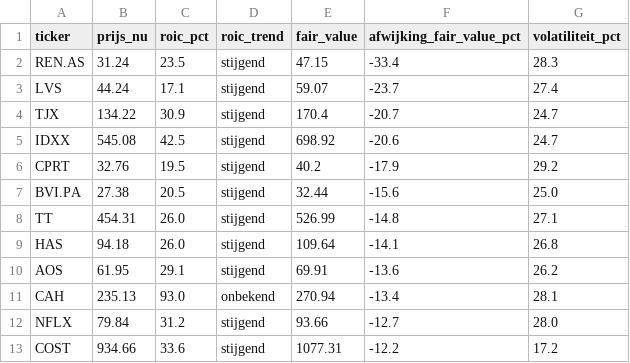
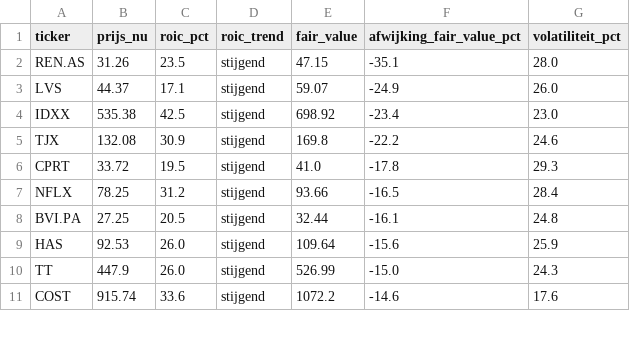
Before and after one commit to hestey-star/hestys-stock-screener, a CSV file: snowball_signals.csv, drawn as a sheet; only a part is shown; the diff covers the shown part only.

```diff
--- a/snowball_signals.csv
+++ b/snowball_signals.csv
@@ -1,13 +1,11 @@
 ticker,prijs_nu,roic_pct,roic_trend,fair_value,afwijking_fair_value_pct,volatiliteit_pct
-REN.AS,31.24,23.5,stijgend,47.15,-33.4,28.3
-LVS,44.24,17.1,stijgend,59.07,-23.7,27.4
-TJX,134.22,30.9,stijgend,170.4,-20.7,24.7
-IDXX,545.08,42.5,stijgend,698.92,-20.6,24.7
-CPRT,32.76,19.5,stijgend,40.2,-17.9,29.2
-BVI.PA,27.38,20.5,stijgend,32.44,-15.6,25.0
-TT,454.31,26.0,stijgend,526.99,-14.8,27.1
-HAS,94.18,26.0,stijgend,109.64,-14.1,26.8
-AOS,61.95,29.1,stijgend,69.91,-13.6,26.2
-CAH,235.13,93.0,onbekend,270.94,-13.4,28.1
-NFLX,79.84,31.2,stijgend,93.66,-12.7,28.0
-COST,934.66,33.6,stijgend,1077.31,-12.2,17.2
+REN.AS,31.26,23.5,stijgend,47.15,-35.1,28.0
+LVS,44.37,17.1,stijgend,59.07,-24.9,26.0
+IDXX,535.38,42.5,stijgend,698.92,-23.4,23.0
+TJX,132.08,30.9,stijgend,169.8,-22.2,24.6
+CPRT,33.72,19.5,stijgend,41.0,-17.8,29.3
+NFLX,78.25,31.2,stijgend,93.66,-16.5,28.4
+BVI.PA,27.25,20.5,stijgend,32.44,-16.1,24.8
+HAS,92.53,26.0,stijgend,109.64,-15.6,25.9
+TT,447.9,26.0,stijgend,526.99,-15.0,24.3
+COST,915.74,33.6,stijgend,1072.2,-14.6,17.6
```
Also changed, not shown: 5 added rows and 10 edited cells elsewhere in this file, rocket_list_signals.csv, supertrend_signals.csv, 3 other files.
